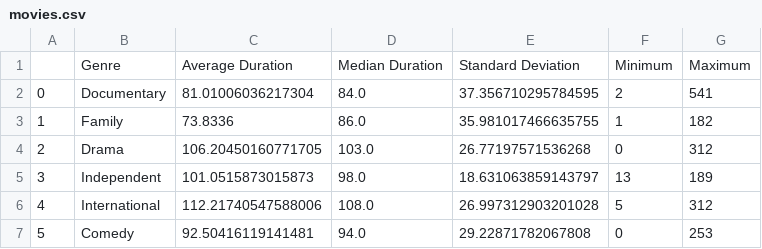
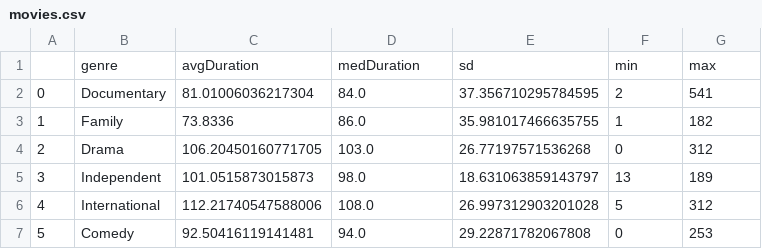
Before and after one commit to khpark9/capstone, a CSV file: docs/q1/data/movies.csv, drawn as a sheet; only a part is shown.

```diff
--- a/docs/q1/data/movies.csv
+++ b/docs/q1/data/movies.csv
@@ -1,2 +1,2 @@
-,Genre,Average Duration,Median Duration,Standard Deviation,Minimum,Maximum
+,genre,avgDuration,medDuration,sd,min,max
 0,Documentary,81.01006036217304,84.0,37.356710295784595,2,541
```
Also changed, not shown: 4 other files.
